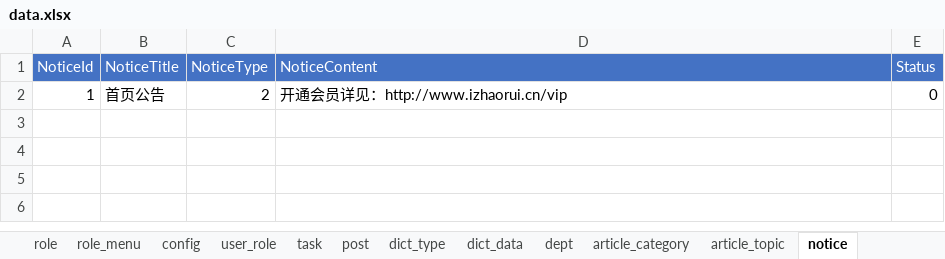
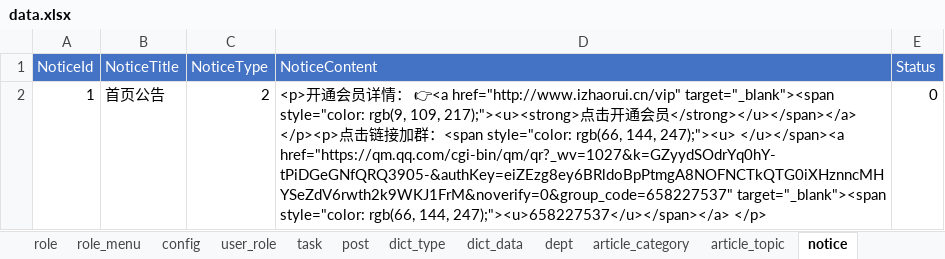
Before and after one commit to izhaorui/Zr.Admin.NET, an Excel workbook: ZR.Admin.WebApi/wwwroot/data.xlsx, sheet notice, drawn as a sheet; values as stored, in another font and other column widths than the file's, no borders; the diff names each change by its address in the sheet, - before the commit and + after, or states it on an @@ line.

```diff
--- a/ZR.Admin.WebApi/wwwroot/data.xlsx (sheet notice)
+++ b/ZR.Admin.WebApi/wwwroot/data.xlsx (sheet notice)
-D2 (NoticeContent): 开通会员详见：http://www.izhaorui.cn/vip
+D2 (NoticeContent): <p>开通会员详情： 👉<a href="http://www.izhaorui.cn/vip" target="_blank"><span style="color: rgb(9, 109, 217);"><u><strong>点击开通会员</strong></u></span></a> </p><p>点击链接加群：<span style="color: rgb(66, 144, 247);"><u> </u></span><a href="https://qm.qq.com/cgi-bin/qm/qr?_wv=1027&k=GZyydSOdrYq0hY-tPiDGeGNfQRQ3905-&authKey=eiZEzg8ey6BRldoBpPtmgA8NOFNCTkQTG0iXHznncMHYSeZdV6rwth2k9WKJ1FrM&noverify=0&group_code=658227537" target="_blank"><span style="color: rgb(66, 144, 247);"><u>658227537</u></span></a> </p>
```
Also changed, not shown: sheet menu, sheet dict_data, sheet dict_type, 10 other files.
